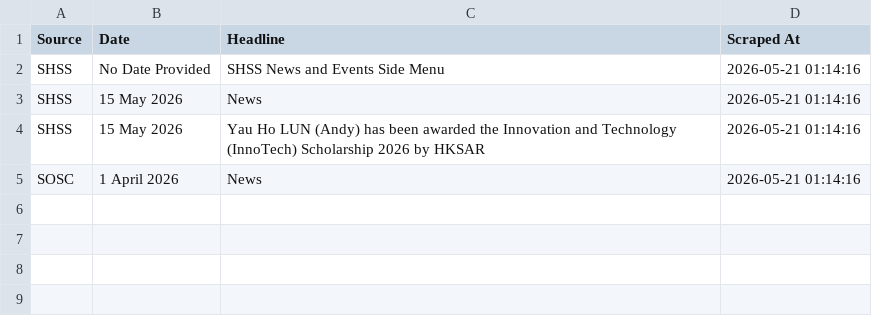
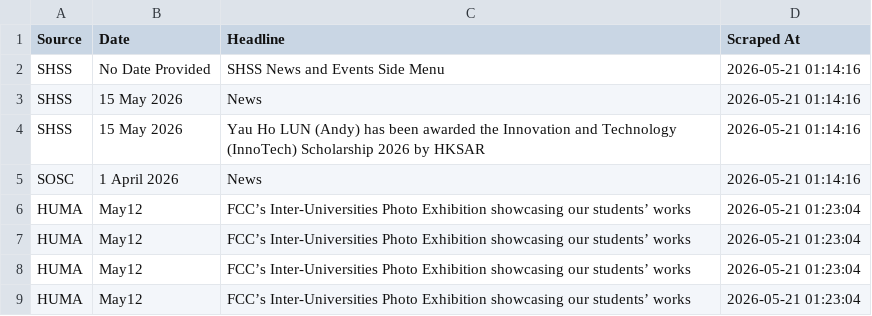
Before and after one commit to Nikki-work/hkust-scraper, a CSV file: news.csv, drawn as a sheet; the diff names each change by its address in the sheet, - before the commit and + after, or states it on an @@ line.

```diff
--- a/news.csv
+++ b/news.csv
+row 6: HUMA | May12 | FCC’s Inter-Universities Photo Exhibition showcasing our students’ works | 2026-05-21 01:23:04
+row 7: HUMA | May12 | FCC’s Inter-Universities Photo Exhibition showcasing our students’ works | 2026-05-21 01:23:04
+row 8: HUMA | May12 | FCC’s Inter-Universities Photo Exhibition showcasing our students’ works | 2026-05-21 01:23:04
+row 9: HUMA | May12 | FCC’s Inter-Universities Photo Exhibition showcasing our students’ works | 2026-05-21 01:23:04
```
